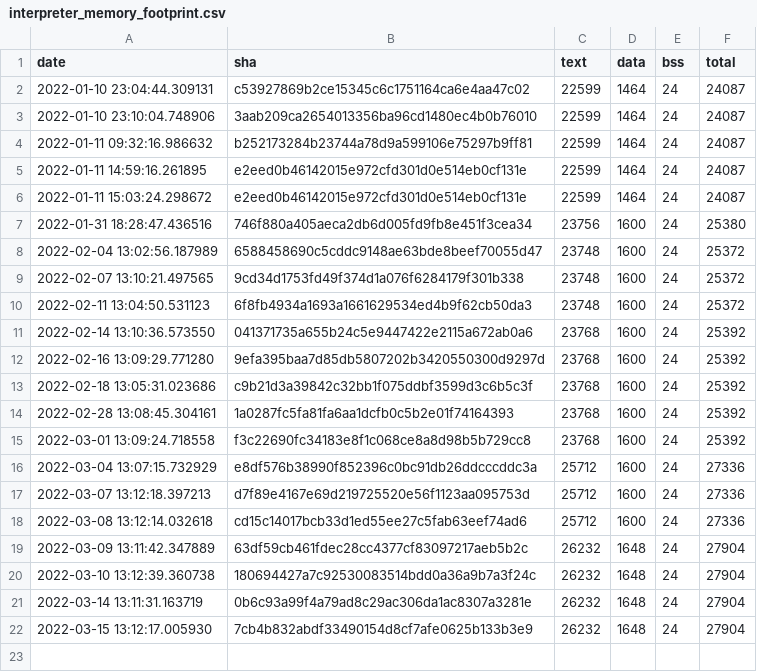
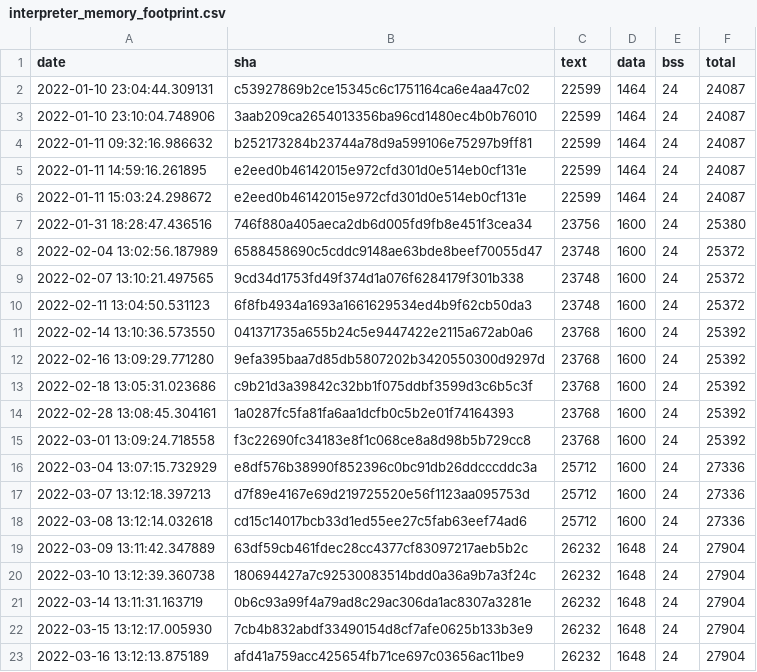
Before and after one commit to krzim/tflite-micro, a CSV file: data/continuous_builds/size_profiling/linux_x86_64_release/interpreter_memory_footprint.csv, drawn as a sheet.

```diff
--- a/data/continuous_builds/size_profiling/linux_x86_64_release/interpreter_memory_footprint.csv
+++ b/data/continuous_builds/size_profiling/linux_x86_64_release/interpreter_memory_footprint.csv
@@ -22 +22,2 @@ date,sha,text,data,bss,total
 2022-03-15 13:12:17.005930,7cb4b832abdf33490154d8cf7afe0625b133b3e9,26232,1648,24,27904
+2022-03-16 13:12:13.875189,afd41a759acc425654fb71ce697c03656ac11be9,26232,1648,24,27904
```
Also changed, not shown: data/continuous_builds/size_profiling/linux_x86_64_release/baseline_memory_footprint.csv, data/continuous_builds/size_profiling/linux_x86_64_release/keyword_benchmark.csv, 3 other files.
